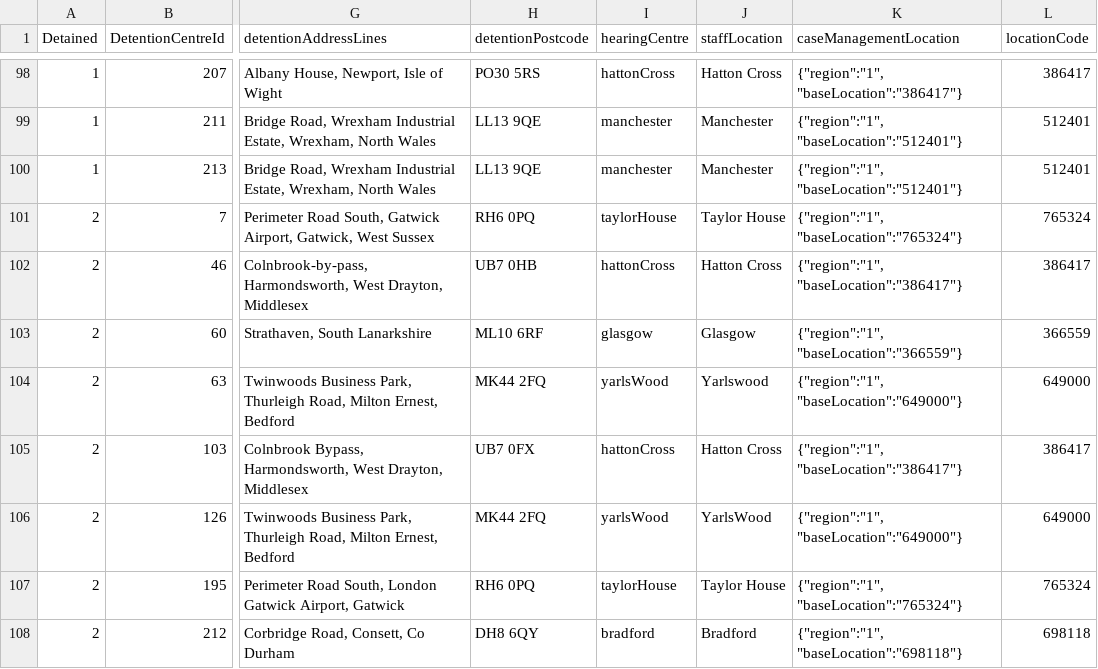
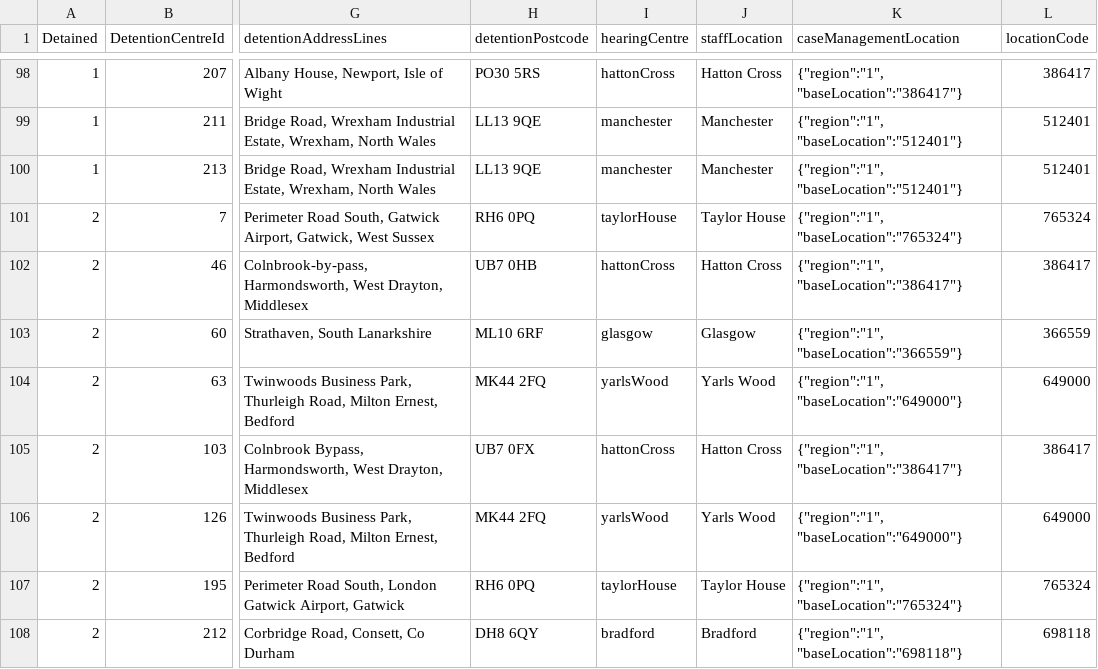
Before and after one commit to hmcts/ARIAMigration-Databrick, a CSV file: ReferenceData/detention_centres.csv, drawn as a sheet; only a part is shown, gaps mark what is left out; the diff names each change by its address in the sheet, - before the commit and + after, or states it on an @@ line.

Commit message:
update staffLocation field in csv as Yarls Wood and update reference in staffLocation DQ check to Yarls Wood

```diff
--- a/ReferenceData/detention_centres.csv
+++ b/ReferenceData/detention_centres.csv
-J104 (staffLocation): Yarlswood
+J104 (staffLocation): Yarls Wood
-J106 (staffLocation): YarlsWood
+J106 (staffLocation): Yarls Wood
```
Also changed, not shown: 1 other file.
